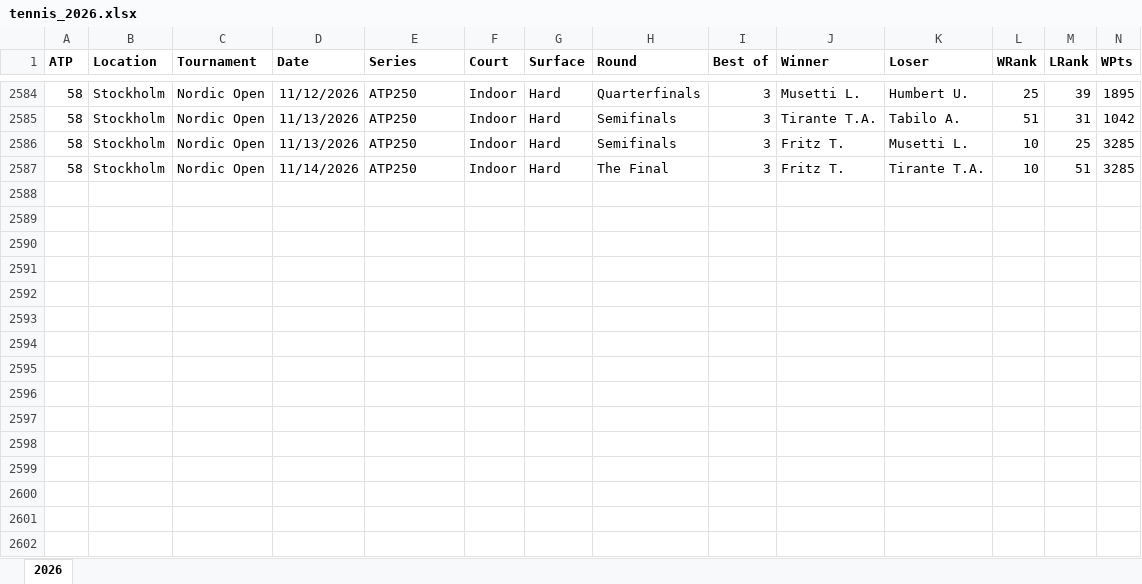
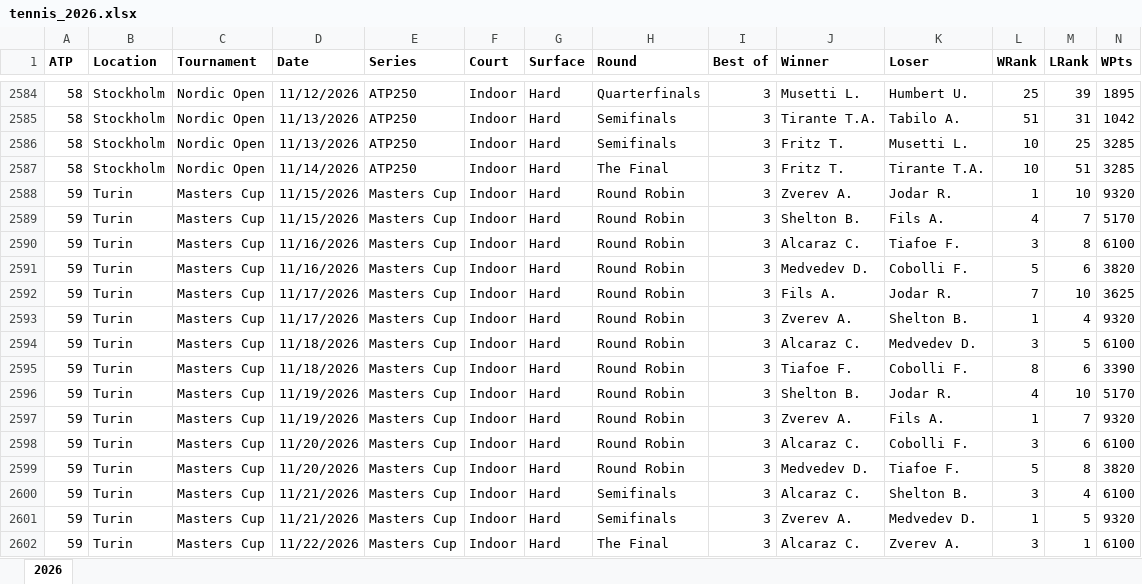
Before and after one commit to bertrandrogers-cpu/contre-pied, an Excel workbook: prono/data/tennis/tennis_2026.xlsx, sheet 2026, drawn as a sheet; only a part is shown, gaps mark what is left out; values as stored, in another font and other column widths than the file's, no borders; rows hold the shown columns only; the diff names each change by its address in the sheet, - before the commit and + after, or states it on an @@ line.

Commit message:
Mise à jour des données tennis

```diff
--- a/prono/data/tennis/tennis_2026.xlsx (sheet 2026)
+++ b/prono/data/tennis/tennis_2026.xlsx (sheet 2026)
+row 2588: 59 | Turin | Masters Cup | 11/15/2026 | Masters Cup | Indoor | Hard | Round Robin | 3 | Zverev A. | Jodar R. | 1 | 10 | 9320
+row 2589: 59 | Turin | Masters Cup | 11/15/2026 | Masters Cup | Indoor | Hard | Round Robin | 3 | Shelton B. | Fils A. | 4 | 7 | 5170
+row 2590: 59 | Turin | Masters Cup | 11/16/2026 | Masters Cup | Indoor | Hard | Round Robin | 3 | Alcaraz C. | Tiafoe F. | 3 | 8 | 6100
+row 2591: 59 | Turin | Masters Cup | 11/16/2026 | Masters Cup | Indoor | Hard | Round Robin | 3 | Medvedev D. | Cobolli F. | 5 | 6 | 3820
+row 2592: 59 | Turin | Masters Cup | 11/17/2026 | Masters Cup | Indoor | Hard | Round Robin | 3 | Fils A. | Jodar R. | 7 | 10 | 3625
+row 2593: 59 | Turin | Masters Cup | 11/17/2026 | Masters Cup | Indoor | Hard | Round Robin | 3 | Zverev A. | Shelton B. | 1 | 4 | 9320
+row 2594: 59 | Turin | Masters Cup | 11/18/2026 | Masters Cup | Indoor | Hard | Round Robin | 3 | Alcaraz C. | Medvedev D. | 3 | 5 | 6100
+row 2595: 59 | Turin | Masters Cup | 11/18/2026 | Masters Cup | Indoor | Hard | Round Robin | 3 | Tiafoe F. | Cobolli F. | 8 | 6 | 3390
+row 2596: 59 | Turin | Masters Cup | 11/19/2026 | Masters Cup | Indoor | Hard | Round Robin | 3 | Shelton B. | Jodar R. | 4 | 10 | 5170
+row 2597: 59 | Turin | Masters Cup | 11/19/2026 | Masters Cup | Indoor | Hard | Round Robin | 3 | Zverev A. | Fils A. | 1 | 7 | 9320
+row 2598: 59 | Turin | Masters Cup | 11/20/2026 | Masters Cup | Indoor | Hard | Round Robin | 3 | Alcaraz C. | Cobolli F. | 3 | 6 | 6100
+row 2599: 59 | Turin | Masters Cup | 11/20/2026 | Masters Cup | Indoor | Hard | Round Robin | 3 | Medvedev D. | Tiafoe F. | 5 | 8 | 3820
+row 2600: 59 | Turin | Masters Cup | 11/21/2026 | Masters Cup | Indoor | Hard | Semifinals | 3 | Alcaraz C. | Shelton B. | 3 | 4 | 6100
+row 2601: 59 | Turin | Masters Cup | 11/21/2026 | Masters Cup | Indoor | Hard | Semifinals | 3 | Zverev A. | Medvedev D. | 1 | 5 | 9320
+row 2602: 59 | Turin | Masters Cup | 11/22/2026 | Masters Cup | Indoor | Hard | The Final | 3 | Alcaraz C. | Zverev A. | 3 | 1 | 6100
```
Also changed, not shown: 1 other file.
